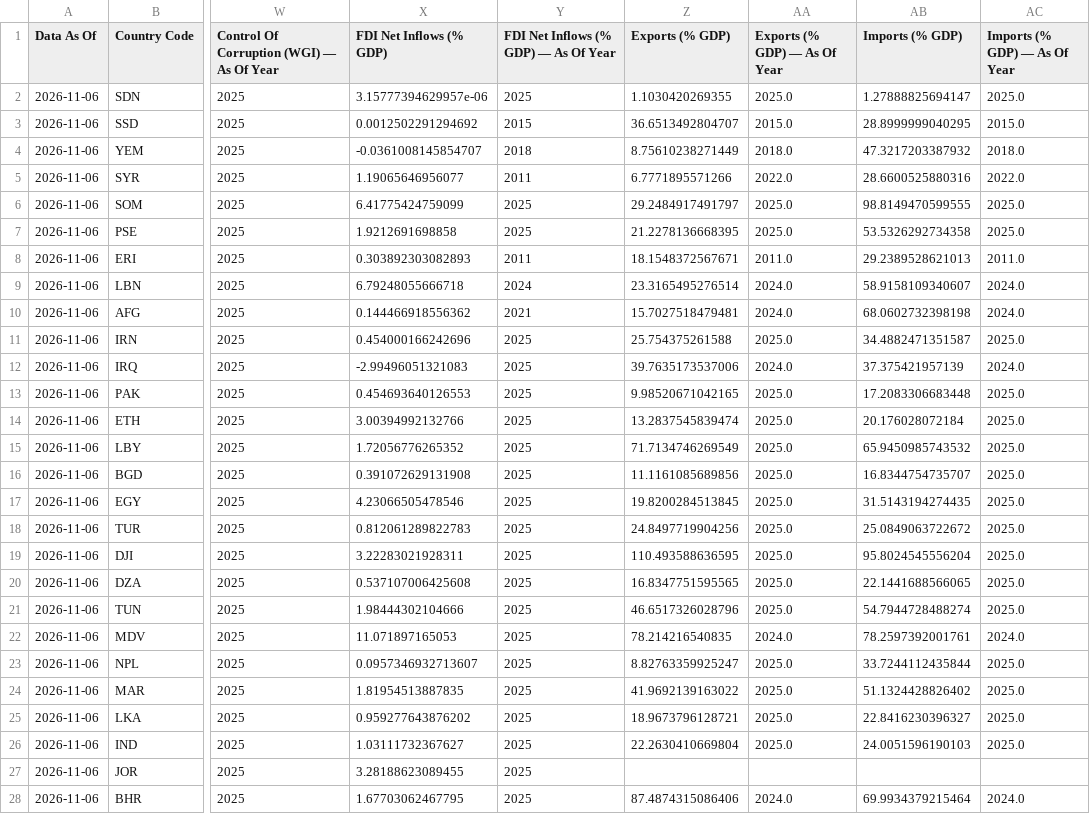
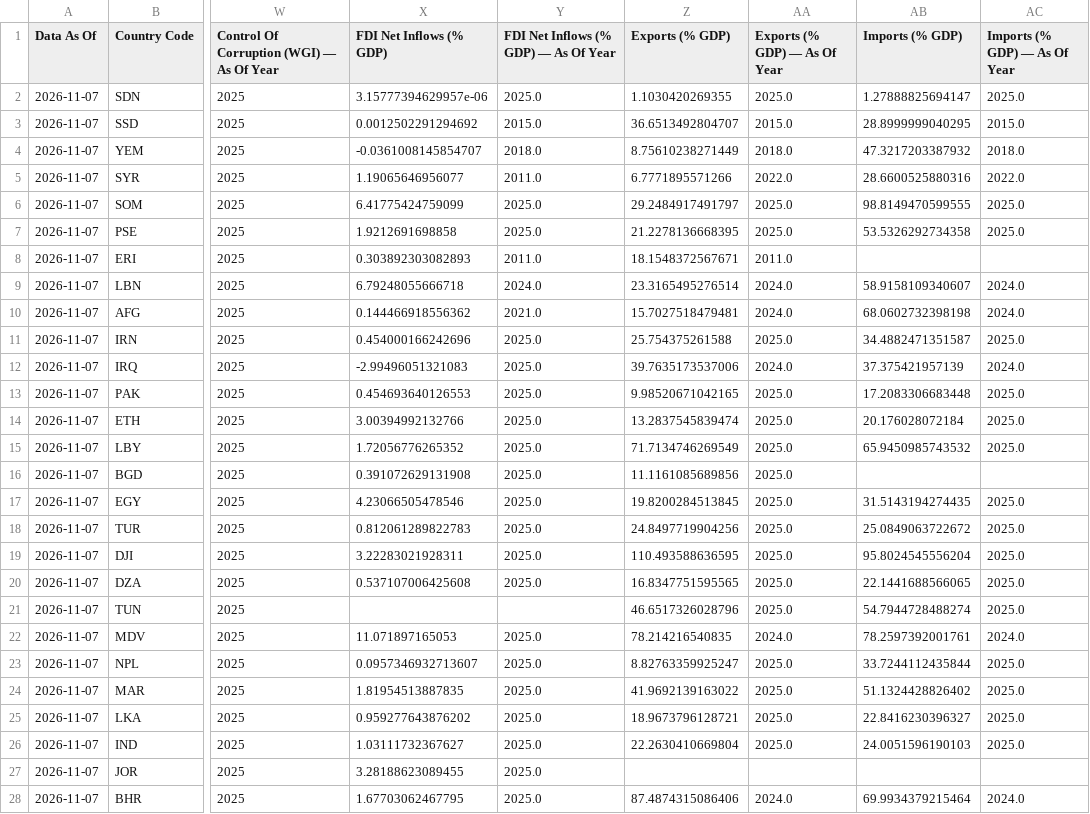
Before and after one commit to rafaywaqar2004-lang/overeign-risk-index, a CSV file: live_sovereign_risk_data.csv, drawn as a sheet; only a part is shown, gaps mark what is left out; the diff covers the shown part only; the diff names each change by its address in the sheet, - before the commit and + after, or states it on an @@ line.

```diff
--- a/live_sovereign_risk_data.csv
+++ b/live_sovereign_risk_data.csv
-A2:A28 (Data As Of): 2026-11-06
+A2:A28 (Data As Of): 2026-11-07
-Y2: 2025
+Y2: 2025.0
-Y3: 2015
+Y3: 2015.0
-Y4: 2018
+Y4: 2018.0
-Y5: 2011
+Y5: 2011.0
-Y6:Y7: 2025
+Y6:Y7: 2025.0
-Y8: 2011
+Y8: 2011.0
-AB8 (Imports (% GDP)): 29.2389528621013
+AB8 (Imports (% GDP)): (empty)
-AC8 (Imports (% GDP) — As Of Year): 2011.0
+AC8 (Imports (% GDP) — As Of Year): (empty)
-Y9: 2024
+Y9: 2024.0
-Y10: 2021
+Y10: 2021.0
-Y11:Y20: 2025
+Y11:Y20: 2025.0
-AB16 (Imports (% GDP)): 16.8344754735707
+AB16 (Imports (% GDP)): (empty)
-AC16 (Imports (% GDP) — As Of Year): 2025.0
+AC16 (Imports (% GDP) — As Of Year): (empty)
-X21 (FDI Net Inflows (% GDP)): 1.98444302104666
+X21 (FDI Net Inflows (% GDP)): (empty)
-Y21: 2025
+Y21: (empty)
-Y22:Y28: 2025
+Y22:Y28: 2025.0
```
Also changed, not shown: 14 edited cells elsewhere in this file, raw_data.csv, raw_data_long.csv, 2 other files.
